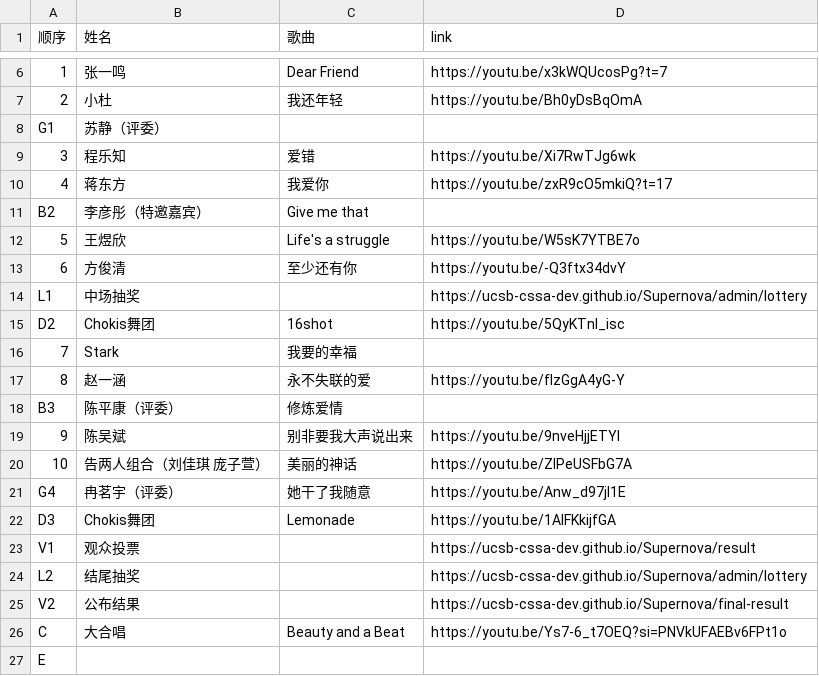
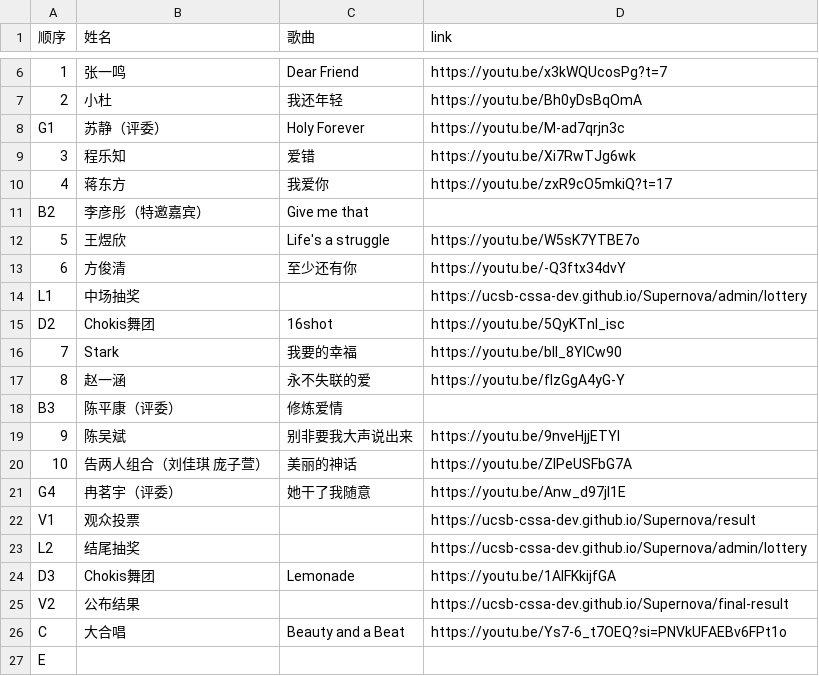
Before and after one commit to UCSB-CSSA-dev/supernove-26-finals, a CSV file: public/list.csv, drawn as a sheet; only a part is shown, gaps mark what is left out; the diff names each change by its address in the sheet, - before the commit and + after, or states it on an @@ line.

Commit message:
update the song list

```diff
--- a/public/list.csv
+++ b/public/list.csv
-C8 (歌曲): (empty)
+C8 (歌曲): Holy Forever
-D8 (link): (empty)
+D8 (link): https://youtu.be/M-ad7qrjn3c
-D16 (link): (empty)
+D16 (link): https://youtu.be/bIl_8YICw90
@@ row 22 moved to row 24: D3 @@
```
